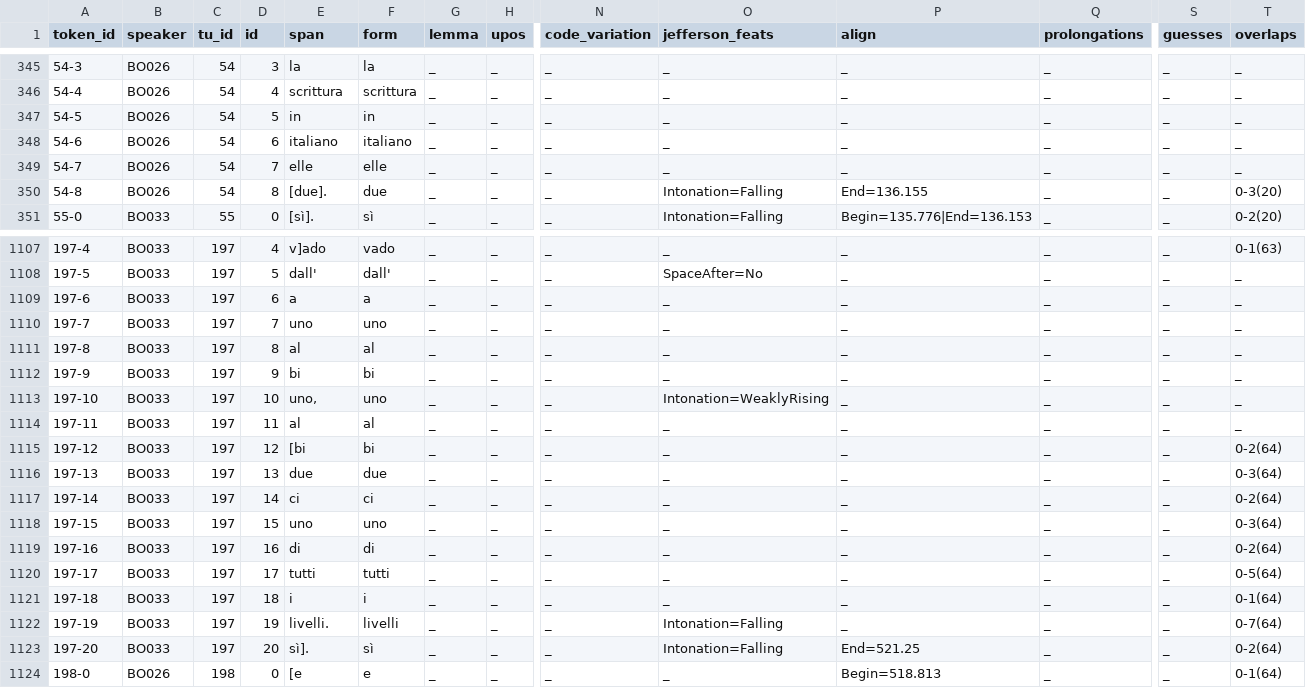
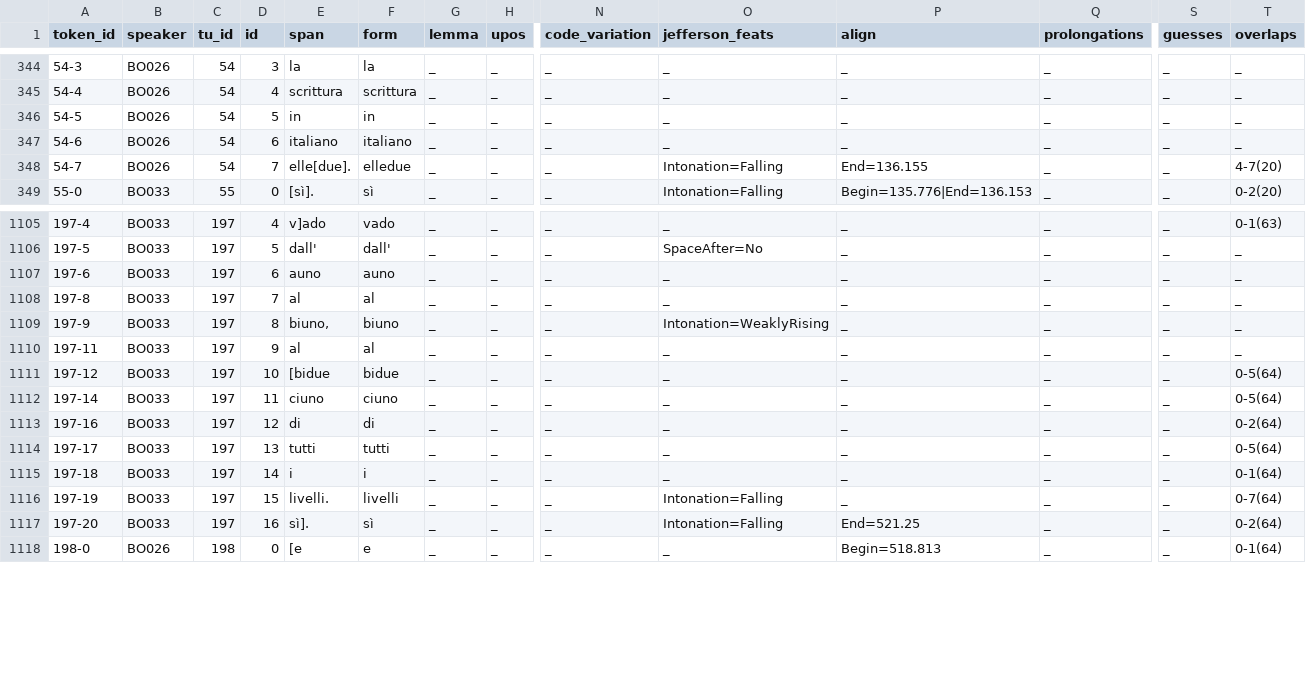
Before and after one commit to KIParla/KIP, a TSV file: tsv/BOA1005.vert.tsv, drawn as a sheet; only a part is shown, gaps mark what is left out; removed rows and columns are numbered as before the commit, all else as after; rows hold the shown columns only; the diff covers the shown part only; the diff names each change by its address in the sheet, - before the commit and + after, or states it on an @@ line.

```diff
--- a/tsv/BOA1005.vert.tsv
+++ b/tsv/BOA1005.vert.tsv
-E348 (span): elle
+E348 (span): elle[due].
-F348 (form): elle
+F348 (form): elledue
-O348 (jefferson_feats): _
+O348 (jefferson_feats): Intonation=Falling
-P348 (align): _
+P348 (align): End=136.155
-T348 (overlaps): _
+T348 (overlaps): 4-7(20)
-row 350: 54-8 | BO026 | 54 | 8 | [due]. | due | _ | _ | _ | Intonation=Falling | End=136.155 | _ | _ | 0-3(20)
-E1107 (span): a
+E1107 (span): auno
-F1107 (form): a
+F1107 (form): auno
-row 1110: 197-7 | BO033 | 197 | 7 | uno | uno | _ | _ | _ | _ | _ | _ | _ | _
-D1108 (id): 8
+D1108 (id): 7
-D1109 (id): 9
+D1109 (id): 8
-E1109 (span): bi
+E1109 (span): biuno,
-F1109 (form): bi
+F1109 (form): biuno
-O1109 (jefferson_feats): _
+O1109 (jefferson_feats): Intonation=WeaklyRising
-row 1113: 197-10 | BO033 | 197 | 10 | uno, | uno | _ | _ | _ | Intonation=WeaklyRising | _ | _ | _ | _
-D1110 (id): 11
+D1110 (id): 9
-D1111 (id): 12
+D1111 (id): 10
-E1111 (span): [bi
+E1111 (span): [bidue
-F1111 (form): bi
+F1111 (form): bidue
-T1111 (overlaps): 0-2(64)
+T1111 (overlaps): 0-5(64)
-row 1116: 197-13 | BO033 | 197 | 13 | due | due | _ | _ | _ | _ | _ | _ | _ | 0-3(64)
-D1112 (id): 14
+D1112 (id): 11
-E1112 (span): ci
+E1112 (span): ciuno
-F1112 (form): ci
+F1112 (form): ciuno
-T1112 (overlaps): 0-2(64)
+T1112 (overlaps): 0-5(64)
-row 1118: 197-15 | BO033 | 197 | 15 | uno | uno | _ | _ | _ | _ | _ | _ | _ | 0-3(64)
-D1113 (id): 16
+D1113 (id): 12
-D1114 (id): 17
+D1114 (id): 13
-D1115 (id): 18
+D1115 (id): 14
-D1116 (id): 19
+D1116 (id): 15
-D1117 (id): 20
+D1117 (id): 16
```
Also changed, not shown: 1 removed row and 43 edited cells elsewhere in this file.
